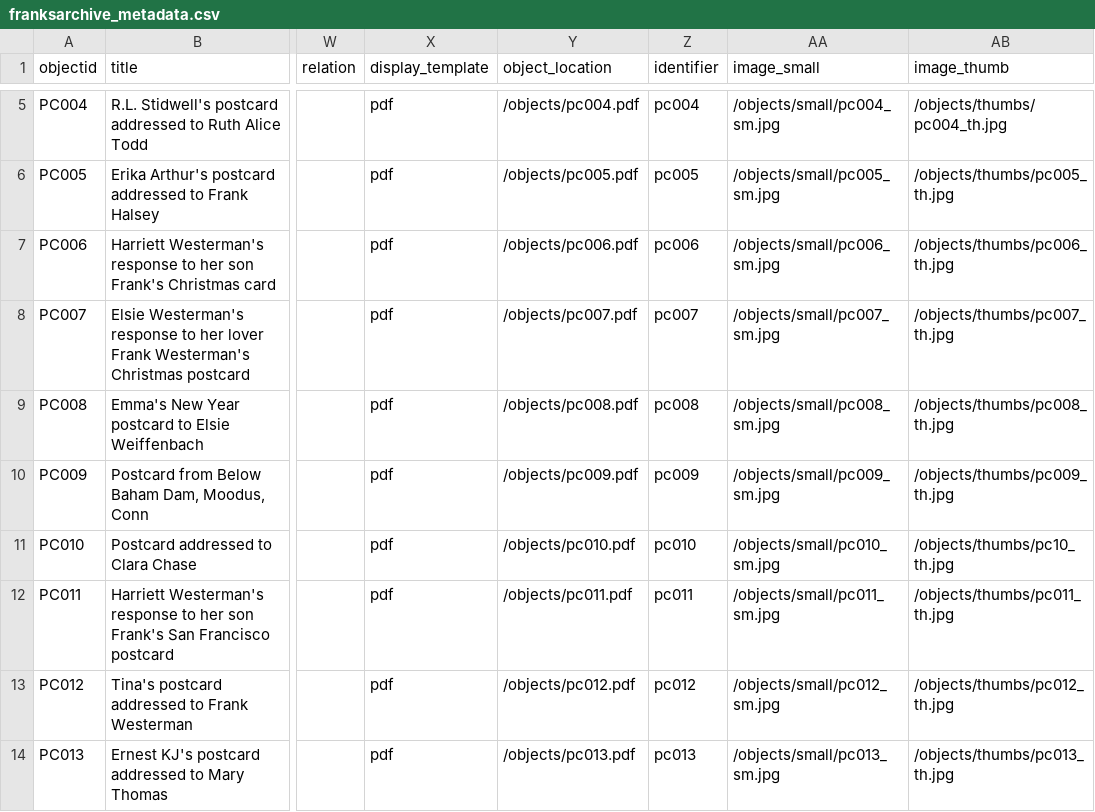
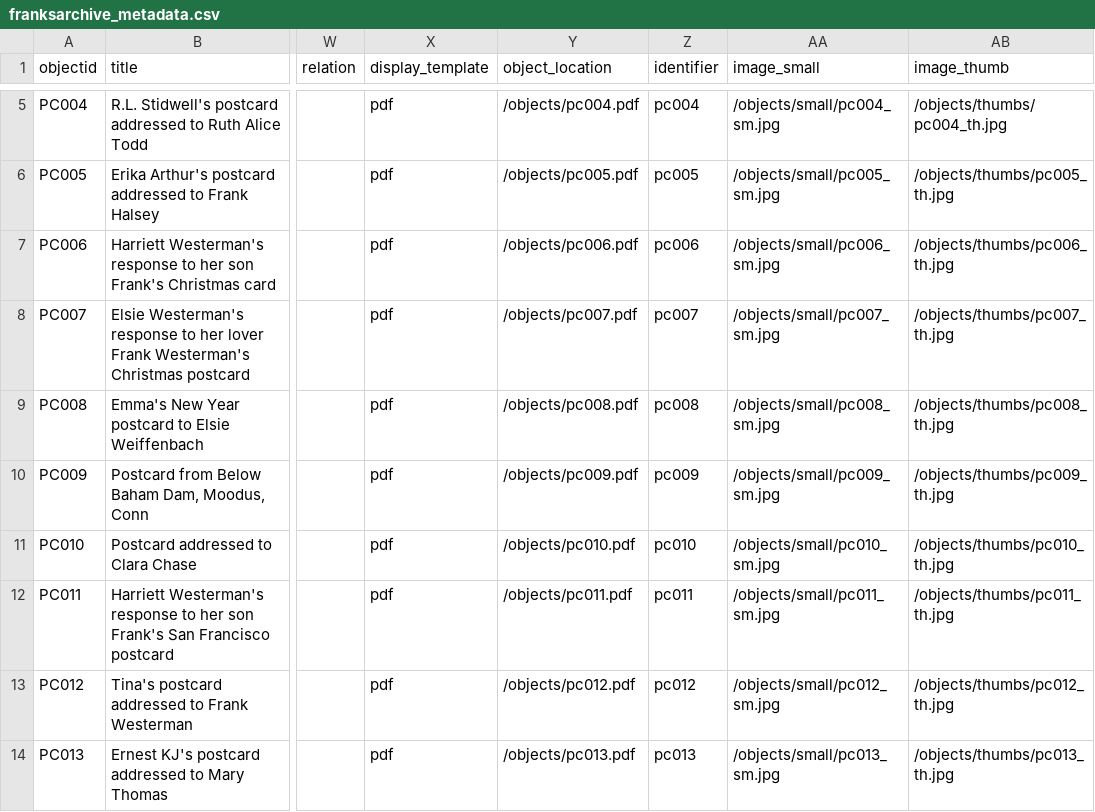
Before and after one commit to CamillaFalanesca/franksarchivejune, a CSV file: _data/franksarchive_metadata.csv, drawn as a sheet; only a part is shown, gaps mark what is left out; the diff names each change by its address in the sheet, - before the commit and + after, or states it on an @@ line.

Commit message:
Changed pc010 error

```diff
--- a/_data/franksarchive_metadata.csv
+++ b/_data/franksarchive_metadata.csv
-AB11 (image_thumb): /objects/thumbs/pc10_th.jpg
+AB11 (image_thumb): /objects/thumbs/pc010_th.jpg
```
